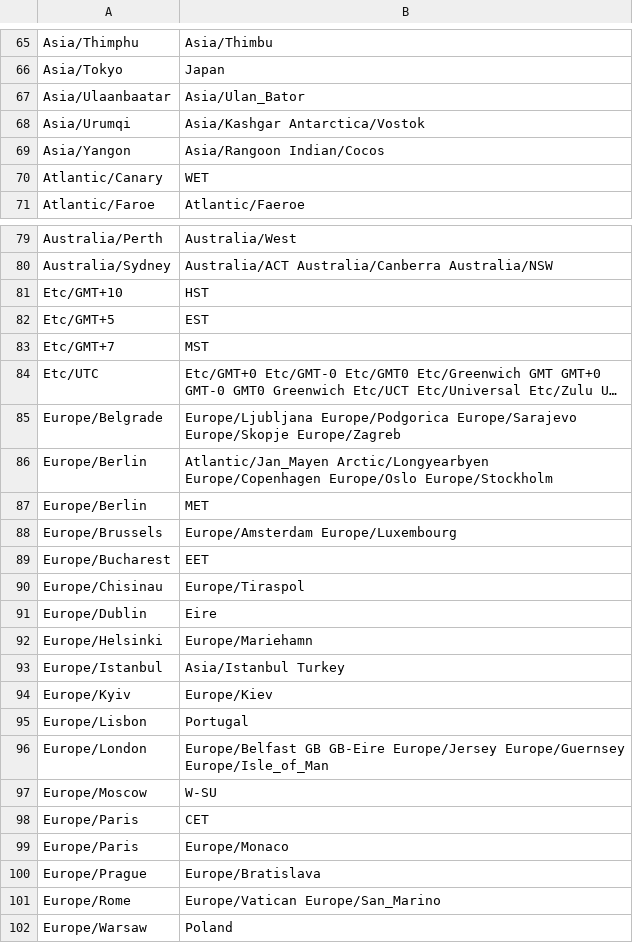
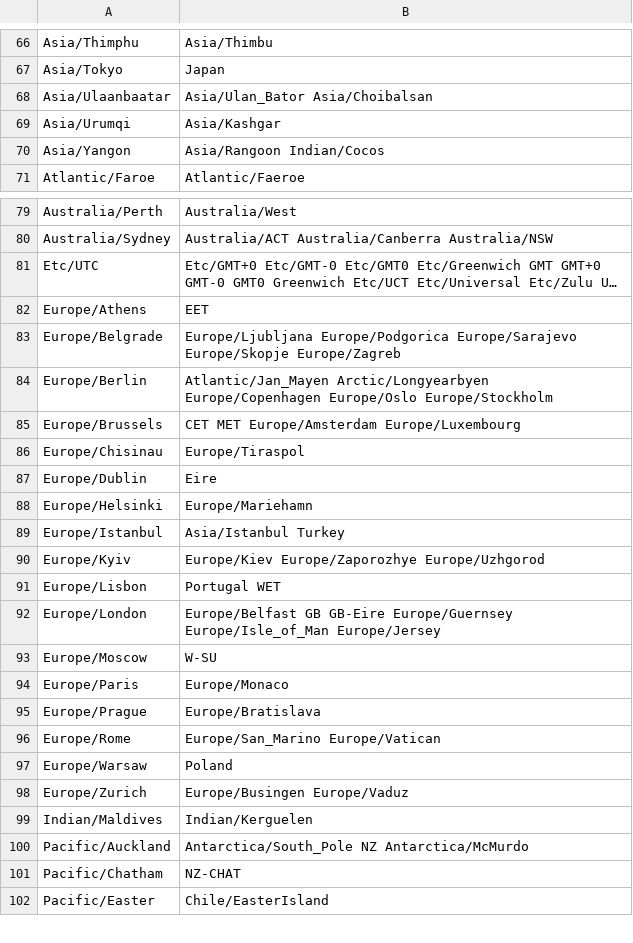
Before and after one commit to jobisoft/EAS-4-TbSync, a CSV file: modules/eas/timezonedata/Aliases.csv, drawn as a sheet; only a part is shown, gaps mark what is left out; the shorter side is filled out with more unchanged rows; long unchanged cells end in …; removed rows and columns are numbered as before the commit, all else as after; the diff covers the shown part only; the diff names each change by its address in the sheet, - before the commit and + after, or states it on an @@ line.

```diff
--- a/modules/eas/timezonedata/Aliases.csv
+++ b/modules/eas/timezonedata/Aliases.csv
-B68: Asia/Ulan_Bator
+B68: Asia/Ulan_Bator Asia/Choibalsan
-B69: Asia/Kashgar Antarctica/Vostok
+B69: Asia/Kashgar
-row 70: Atlantic/Canary | WET
-row 81: Etc/GMT+10 | HST
-row 82: Etc/GMT+5 | EST
-row 83: Etc/GMT+7 | MST
+row 82: Europe/Athens | EET
-row 87: Europe/Berlin | MET
-B85: Europe/Amsterdam Europe/Luxembourg
+B85: CET MET Europe/Amsterdam Europe/Luxembourg
-row 89: Europe/Bucharest | EET
-B90: Europe/Kiev
+B90: Europe/Kiev Europe/Zaporozhye Europe/Uzhgorod
-B91: Portugal
+B91: Portugal WET
-B92: …GB GB-Eire Europe/Jersey Europe/Guernsey Europe/Isle_of_Man
+B92: …GB GB-Eire Europe/Guernsey Europe/Isle_of_Man Europe/Jersey
-row 98: Europe/Paris | CET
-B96: Europe/Vatican Europe/San_Marino
+B96: Europe/San_Marino Europe/Vatican
```
Also changed, not shown: 1 added row and 11 edited cells elsewhere in this file, modules/eas/timezonedata/WindowsTimezone.csv.
